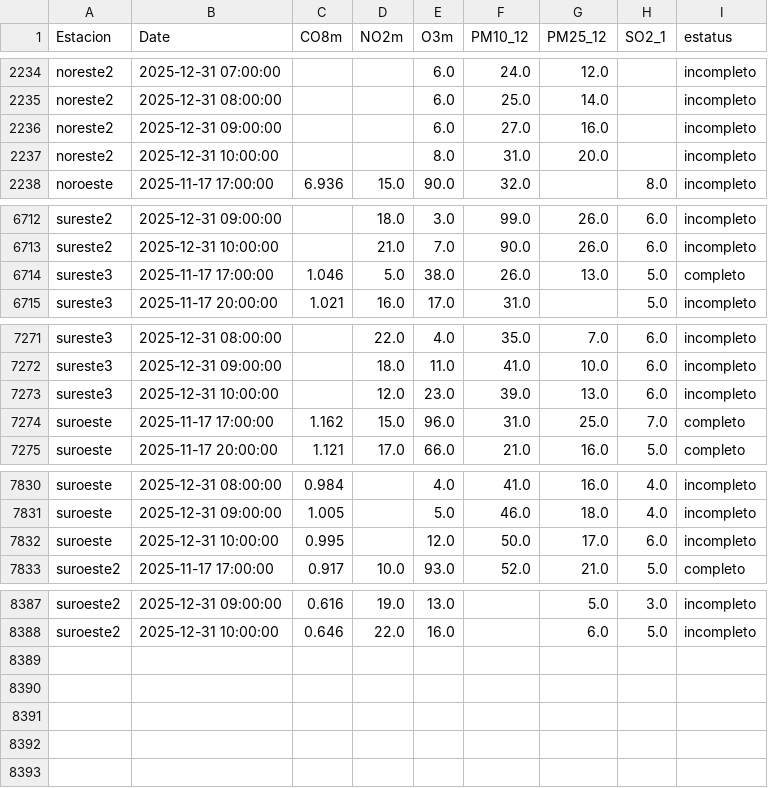
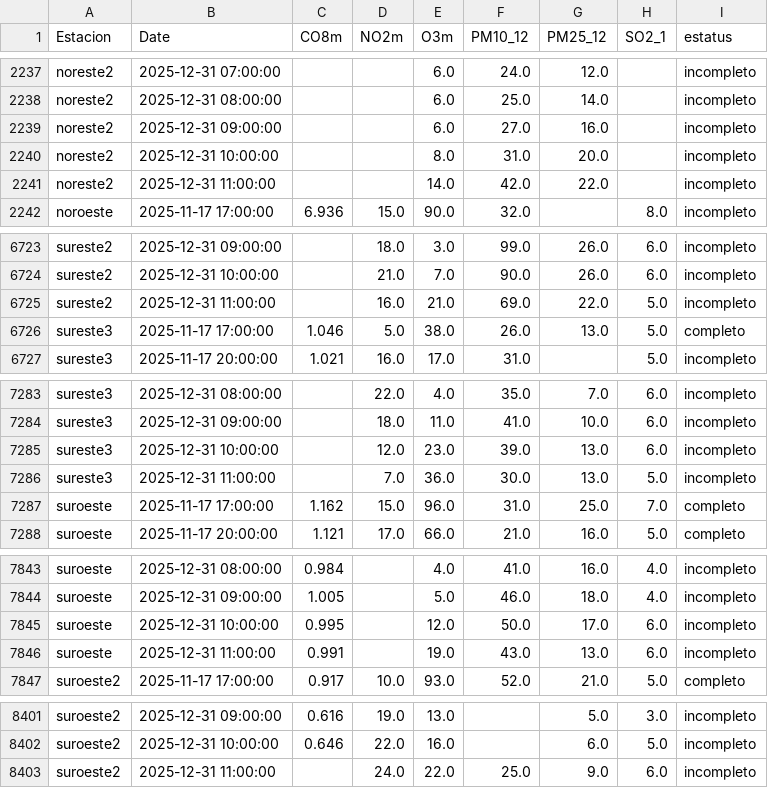
Before and after one commit to LuisRodarteC/AIRENL, a CSV file: aire_indice_api_ancho_historico.csv, drawn as a sheet; only a part is shown, gaps mark what is left out; the diff covers the shown part only.

```diff
--- a/aire_indice_api_ancho_historico.csv
+++ b/aire_indice_api_ancho_historico.csv
@@ -2237,2 +2240,3 @@ noreste2,2025-12-31 09:00:00,,,6.0,27.0,16.0,,incompleto
 noreste2,2025-12-31 10:00:00,,,8.0,31.0,20.0,,incompleto
+noreste2,2025-12-31 11:00:00,,,14.0,42.0,22.0,,incompleto
 noroeste,2025-11-17 17:00:00,6.936,15.0,90.0,32.0,,8.0,incompleto
@@ -6713,2 +6724,3 @@ sureste2,2025-12-31 09:00:00,,18.0,3.0,99.0,26.0,6.0,incompleto
 sureste2,2025-12-31 10:00:00,,21.0,7.0,90.0,26.0,6.0,incompleto
+sureste2,2025-12-31 11:00:00,,16.0,21.0,69.0,22.0,5.0,incompleto
 sureste3,2025-11-17 17:00:00,1.046,5.0,38.0,26.0,13.0,5.0,completo
@@ -7273,2 +7285,3 @@ sureste3,2025-12-31 09:00:00,,18.0,11.0,41.0,10.0,6.0,incompleto
 sureste3,2025-12-31 10:00:00,,12.0,23.0,39.0,13.0,6.0,incompleto
+sureste3,2025-12-31 11:00:00,,7.0,36.0,30.0,13.0,5.0,incompleto
 suroeste,2025-11-17 17:00:00,1.162,15.0,96.0,31.0,25.0,7.0,completo
@@ -7832,2 +7845,3 @@ suroeste,2025-12-31 09:00:00,1.005,,5.0,46.0,18.0,4.0,incompleto
 suroeste,2025-12-31 10:00:00,0.995,,12.0,50.0,17.0,6.0,incompleto
+suroeste,2025-12-31 11:00:00,0.991,,19.0,43.0,13.0,6.0,incompleto
 suroeste2,2025-11-17 17:00:00,0.917,10.0,93.0,52.0,21.0,5.0,completo
@@ -8388 +8402,2 @@ suroeste2,2025-12-31 09:00:00,0.616,19.0,13.0,,5.0,3.0,incompleto
 suroeste2,2025-12-31 10:00:00,0.646,22.0,16.0,,6.0,5.0,incompleto
+suroeste2,2025-12-31 11:00:00,,24.0,22.0,25.0,9.0,6.0,incompleto
```
Also changed, not shown: 10 added rows elsewhere in this file, aire_indice_api_ancho.csv, aire_monterrey.csv.
